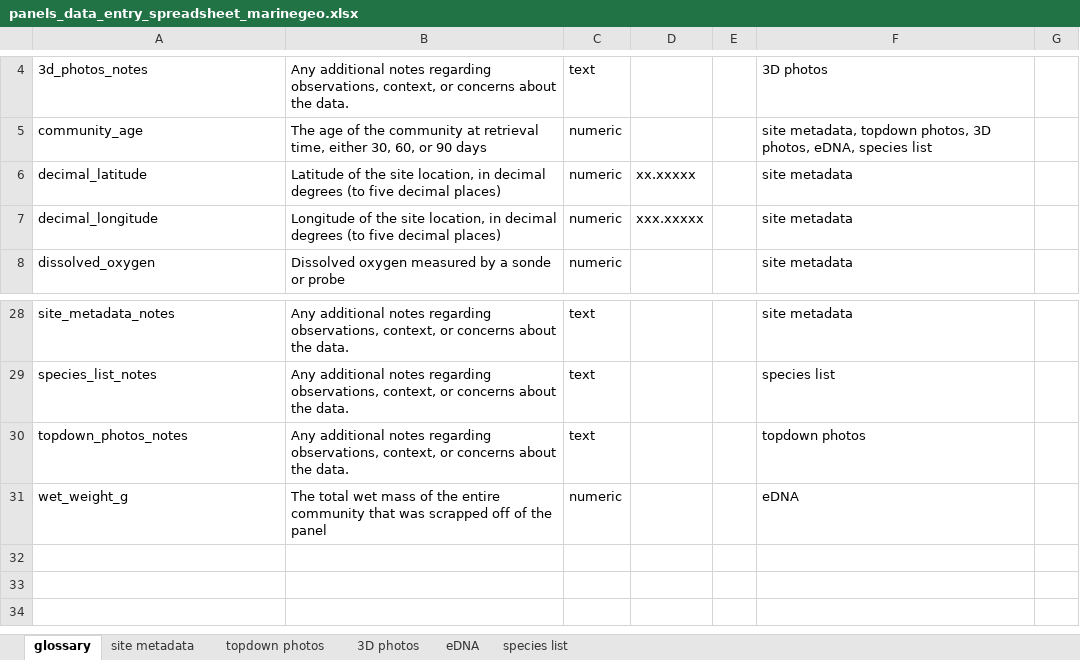
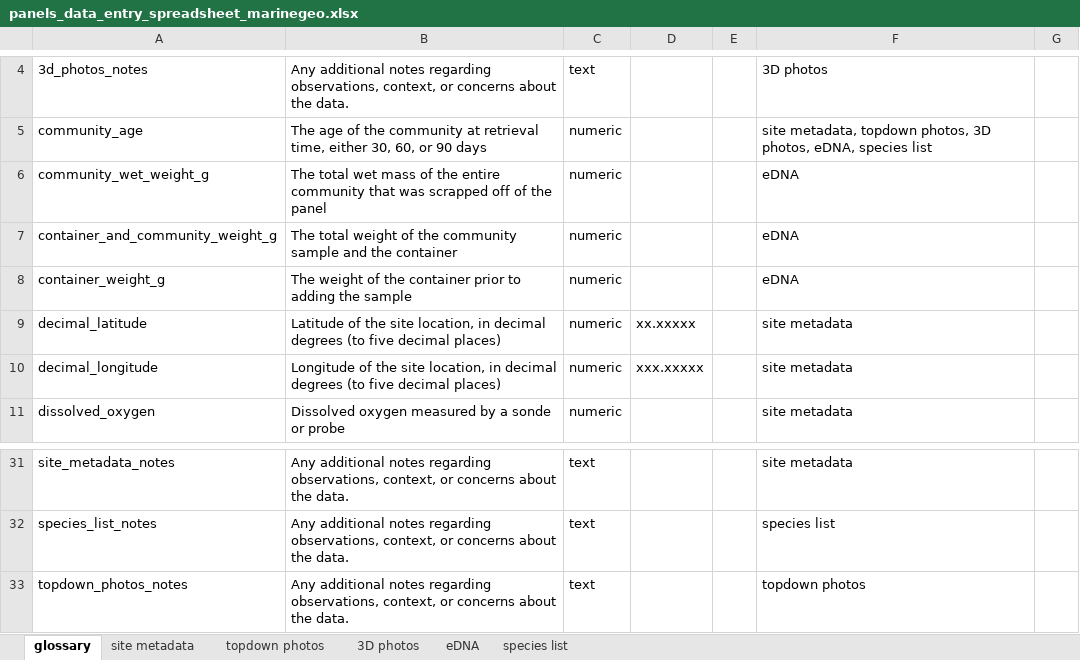
Before and after one commit to MarineGEO/protocols, an Excel workbook: panels/final_spreadsheets/panels_data_entry_spreadsheet_marinegeo.xlsx, sheet glossary, drawn as a sheet; only a part is shown, gaps mark what is left out; values as stored, in another font and other column widths than the file's, no borders; charts and pictures and conditional formats not drawn; removed rows and columns are numbered as before the commit, all else as after; the diff names each change by its address in the sheet, - before the commit and + after, or states it on an @@ line.

```diff
--- a/panels/final_spreadsheets/panels_data_entry_spreadsheet_marinegeo.xlsx (sheet glossary)
+++ b/panels/final_spreadsheets/panels_data_entry_spreadsheet_marinegeo.xlsx (sheet glossary)
+row 6: community_wet_weight_g | The total wet mass of the entire community that was scrapped off of the panel | numeric |  |  | eDNA
+row 7: container_and_community_weight_g | The total weight of the community sample and the container | numeric |  |  | eDNA
+row 8: container_weight_g | The weight of the container prior to adding the sample | numeric |  |  | eDNA
-row 31: wet_weight_g | The total wet mass of the entire community that was scrapped off of the panel | numeric |  |  | eDNA
```
Also changed, not shown: sheet eDNA, panels/original_datasheets/panels_datasheets.xlsx, 3 other files.
